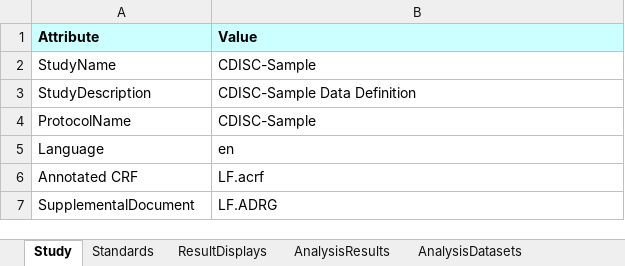
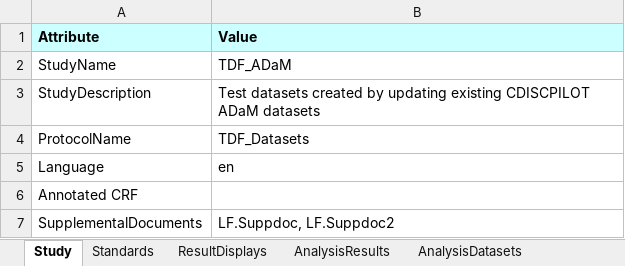
Before and after one commit to michaelkilhullen/odmlib_examples, an Excel workbook: xlsx2arm1-0/data/odmlib-arm-metadata.xlsx, sheet Study, drawn as a sheet; values as stored, in another font and other column widths than the file's, no borders; removed rows and columns are numbered as before the commit, all else as after; the diff names each change by its address in the sheet, - before the commit and + after, or states it on an @@ line.

Commit message:
allow multiple supplemental doc references on study sheet

```diff
--- a/xlsx2arm1-0/data/odmlib-arm-metadata.xlsx (sheet Study)
+++ b/xlsx2arm1-0/data/odmlib-arm-metadata.xlsx (sheet Study)
-B2 (Value): CDISC-Sample
+B2 (Value): TDF_ADaM
-B3 (Value): CDISC-Sample Data Definition
+B3 (Value): Test datasets created by updating existing CDISCPILOT ADaM datasets
-B4 (Value): CDISC-Sample
+B4 (Value): TDF_Datasets
-B6 (Value): LF.acrf
+B6 (Value): (empty)
-row 7: SupplementalDocument | LF.ADRG
+row 7: SupplementalDocuments | LF.Suppdoc, LF.Suppdoc2
```
Also changed, not shown: sheet CodeLists, sheet Variables, sheet ValueLevel, sheet Methods, sheet WhereClauses, sheet Comments, 8 more sheets, 20 other files.
